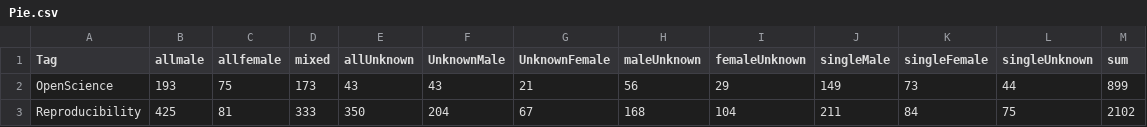
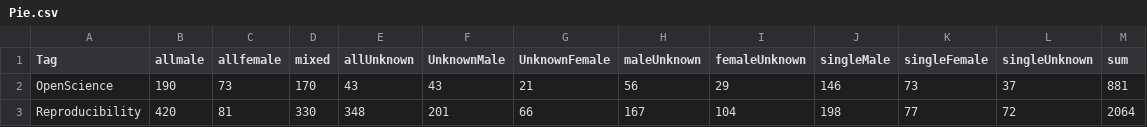
Before and after one commit to everyxs/openScience, a CSV file: code-data/Pie.csv, drawn as a sheet.

```diff
--- a/code-data/Pie.csv
+++ b/code-data/Pie.csv
@@ -1,3 +1,3 @@
 Tag,allmale,allfemale,mixed,allUnknown,UnknownMale,UnknownFemale,maleUnknown,femaleUnknown,singleMale,singleFemale,singleUnknown,sum
-OpenScience,193,75,173,43,43,21,56,29,149,73,44,899
-Reproducibility,425,81,333,350,204,67,168,104,211,84,75,2102
+OpenScience,190,73,170,43,43,21,56,29,146,73,37,881
+Reproducibility,420,81,330,348,201,66,167,104,198,77,72,2064
```
Also changed, not shown: 14 other files.
